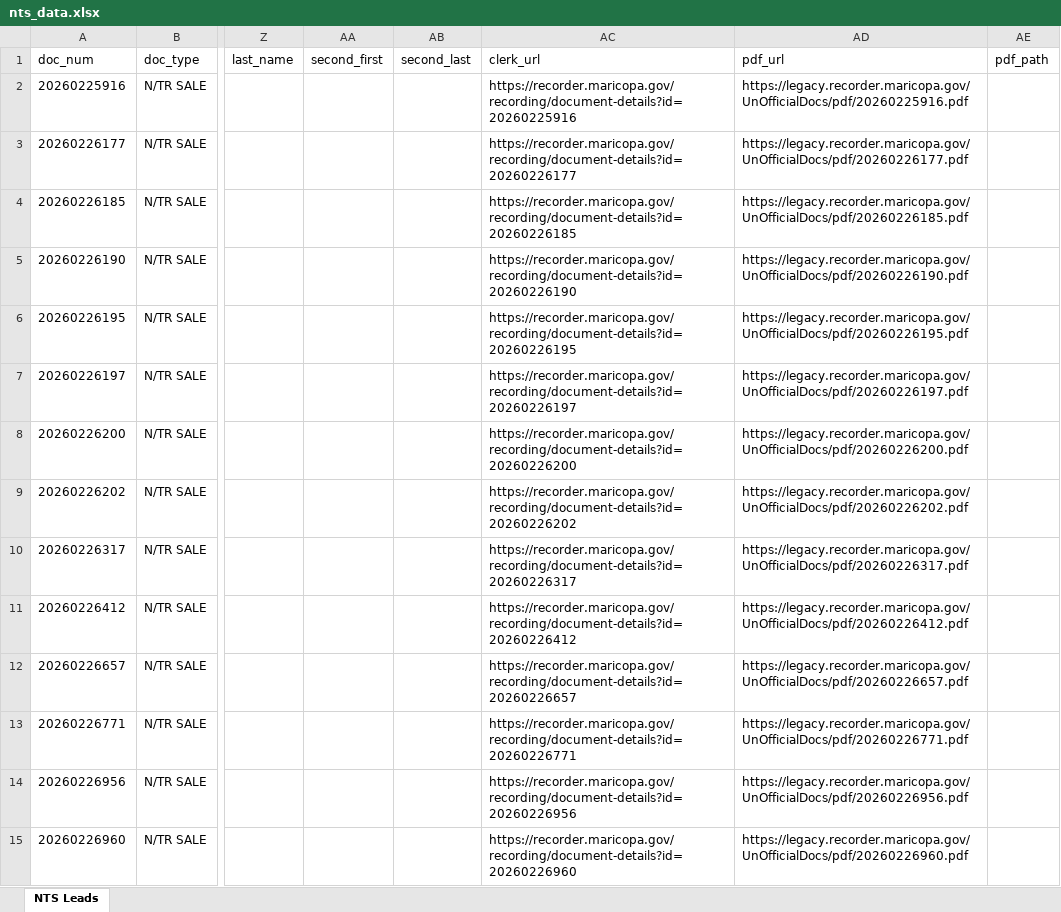
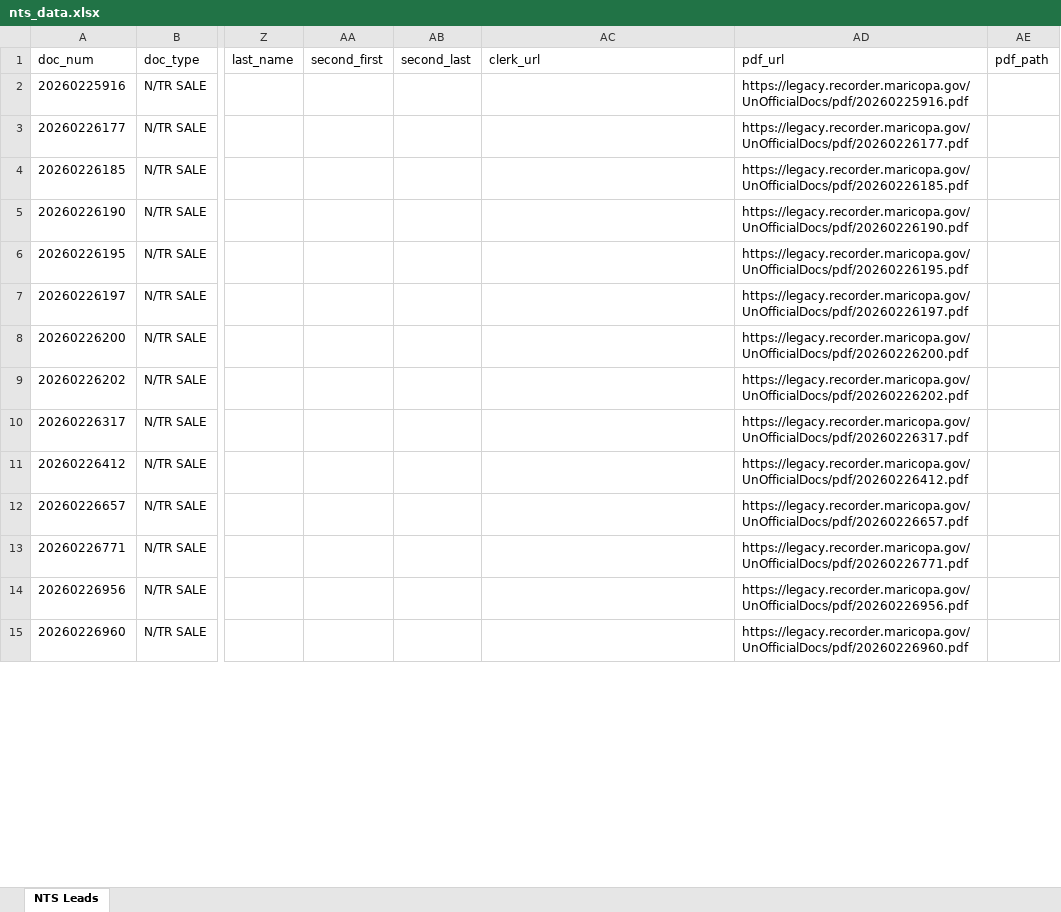
Before and after one commit to Darqsin/Chat-Scraper, an Excel workbook: nts_data.xlsx, sheet NTS Leads, drawn as a sheet; only a part is shown, gaps mark what is left out; values as stored, in another font and other column widths than the file's, no borders; the diff covers the shown part only; the diff names each change by its address in the sheet, - before the commit and + after, or states it on an @@ line.

```diff
--- a/nts_data.xlsx (sheet NTS Leads)
+++ b/nts_data.xlsx (sheet NTS Leads)
-AC2 (clerk_url): https://recorder.maricopa.gov/recording/document-details?id=20260225916
+AC2 (clerk_url): (empty)
-AC3 (clerk_url): https://recorder.maricopa.gov/recording/document-details?id=20260226177
+AC3 (clerk_url): (empty)
-AC4 (clerk_url): https://recorder.maricopa.gov/recording/document-details?id=20260226185
+AC4 (clerk_url): (empty)
-AC5 (clerk_url): https://recorder.maricopa.gov/recording/document-details?id=20260226190
+AC5 (clerk_url): (empty)
-AC6 (clerk_url): https://recorder.maricopa.gov/recording/document-details?id=20260226195
+AC6 (clerk_url): (empty)
-AC7 (clerk_url): https://recorder.maricopa.gov/recording/document-details?id=20260226197
+AC7 (clerk_url): (empty)
-AC8 (clerk_url): https://recorder.maricopa.gov/recording/document-details?id=20260226200
+AC8 (clerk_url): (empty)
-AC9 (clerk_url): https://recorder.maricopa.gov/recording/document-details?id=20260226202
+AC9 (clerk_url): (empty)
-AC10 (clerk_url): https://recorder.maricopa.gov/recording/document-details?id=20260226317
+AC10 (clerk_url): (empty)
-AC11 (clerk_url): https://recorder.maricopa.gov/recording/document-details?id=20260226412
+AC11 (clerk_url): (empty)
-AC12 (clerk_url): https://recorder.maricopa.gov/recording/document-details?id=20260226657
+AC12 (clerk_url): (empty)
-AC13 (clerk_url): https://recorder.maricopa.gov/recording/document-details?id=20260226771
+AC13 (clerk_url): (empty)
-AC14 (clerk_url): https://recorder.maricopa.gov/recording/document-details?id=20260226956
+AC14 (clerk_url): (empty)
-AC15 (clerk_url): https://recorder.maricopa.gov/recording/document-details?id=20260226960
+AC15 (clerk_url): (empty)
```
Also changed, not shown: 25 edited cells elsewhere in this sheet, 43 other files.
